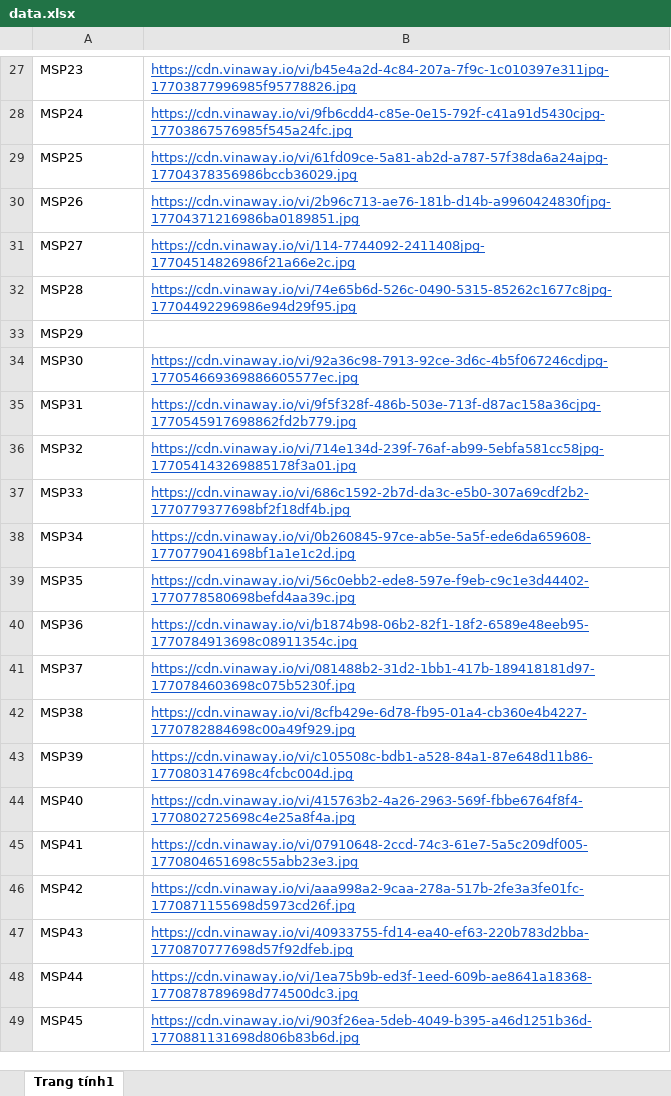
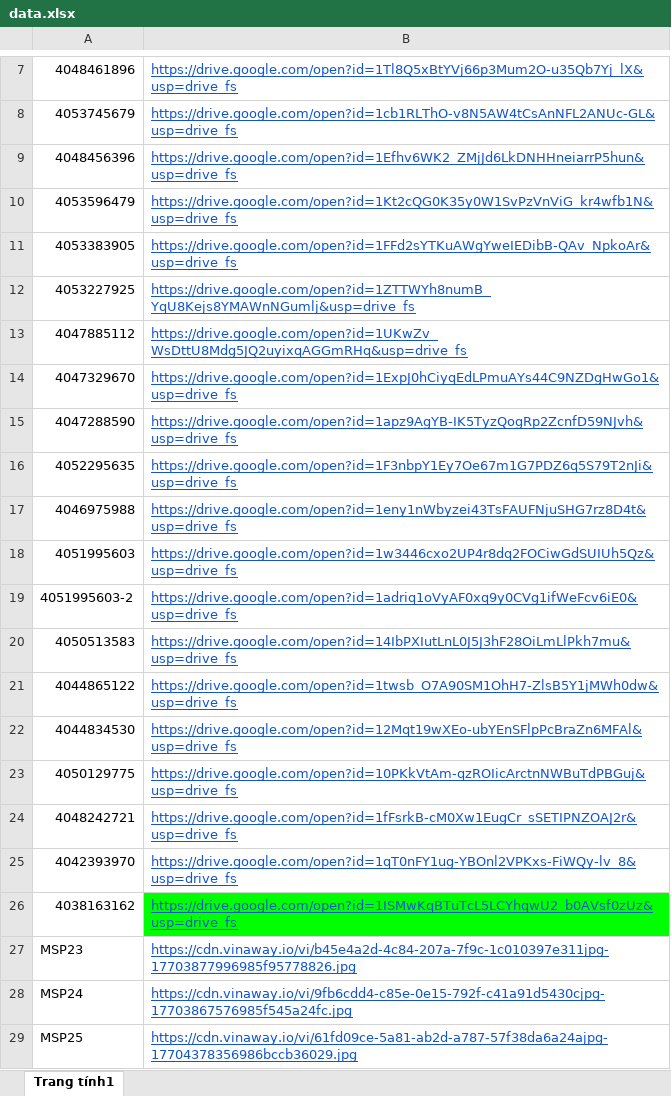
Before and after one commit to tranquangduc2k1-lgtm/NTH, an Excel workbook: data.xlsx, sheet Trang tính1, drawn as a sheet; only a part is shown, gaps mark what is left out; the shorter side is filled out with more unchanged rows; values as stored, in another font and other column widths than the file's, no borders; the diff covers the shown part only; the diff names each change by its address in the sheet, - before the commit and + after, or states it on an @@ line.

```diff
--- a/data.xlsx (sheet Trang tính1)
+++ b/data.xlsx (sheet Trang tính1)
+row 7: 4048461896 | https://drive.google.com/open?id=1Tl8Q5xBtYVj66p3Mum2O-u35Qb7Yj_lX&usp=drive_fs
+row 8: 4053745679 | https://drive.google.com/open?id=1cb1RLThO-v8N5AW4tCsAnNFL2ANUc-GL&usp=drive_fs
+row 9: 4048456396 | https://drive.google.com/open?id=1Efhv6WK2_ZMjJd6LkDNHHneiarrP5hun&usp=drive_fs
+row 10: 4053596479 | https://drive.google.com/open?id=1Kt2cQG0K35y0W1SvPzVnViG_kr4wfb1N&usp=drive_fs
+row 11: 4053383905 | https://drive.google.com/open?id=1FFd2sYTKuAWgYweIEDibB-QAv_NpkoAr&usp=drive_fs
+row 12: 4053227925 | https://drive.google.com/open?id=1ZTTWYh8numB_YqU8Kejs8YMAWnNGumlj&usp=drive_fs
+row 13: 4047885112 | https://drive.google.com/open?id=1UKwZv_WsDttU8Mdg5JQ2uyixqAGGmRHq&usp=drive_fs
+row 14: 4047329670 | https://drive.google.com/open?id=1ExpJ0hCiyqEdLPmuAYs44C9NZDgHwGo1&usp=drive_fs
+row 15: 4047288590 | https://drive.google.com/open?id=1apz9AgYB-IK5TyzQogRp2ZcnfD59NJvh&usp=drive_fs
+row 16: 4052295635 | https://drive.google.com/open?id=1F3nbpY1Ey7Oe67m1G7PDZ6q5S79T2nJi&usp=drive_fs
+row 17: 4046975988 | https://drive.google.com/open?id=1eny1nWbyzei43TsFAUFNjuSHG7rz8D4t&usp=drive_fs
+row 18: 4051995603 | https://drive.google.com/open?id=1w3446cxo2UP4r8dq2FOCiwGdSUIUh5Qz&usp=drive_fs
+row 19: 4051995603-2 | https://drive.google.com/open?id=1adriq1oVyAF0xq9y0CVg1ifWeFcv6iE0&usp=drive_fs
+row 20: 4050513583 | https://drive.google.com/open?id=14IbPXIutLnL0J5J3hF28OiLmLlPkh7mu&usp=drive_fs
+row 21: 4044865122 | https://drive.google.com/open?id=1twsb_O7A90SM1OhH7-ZlsB5Y1jMWh0dw&usp=drive_fs
+row 22: 4044834530 | https://drive.google.com/open?id=12Mqt19wXEo-ubYEnSFlpPcBraZn6MFAl&usp=drive_fs
+row 23: 4050129775 | https://drive.google.com/open?id=10PKkVtAm-qzROIicArctnNWBuTdPBGuj&usp=drive_fs
+row 24: 4048242721 | https://drive.google.com/open?id=1fFsrkB-cM0Xw1EugCr_sSETIPNZOAJ2r&usp=drive_fs
+row 25: 4042393970 | https://drive.google.com/open?id=1qT0nFY1ug-YBOnl2VPKxs-FiWQy-lv_8&usp=drive_fs
+row 26: 4038163162 | https://drive.google.com/open?id=1ISMwKqBTuTcL5LCYhqwU2_b0AVsf0zUz&usp=drive_fs
```
Also changed, not shown: 6 added rows and 26 removed rows elsewhere in this sheet, 3 other files.
